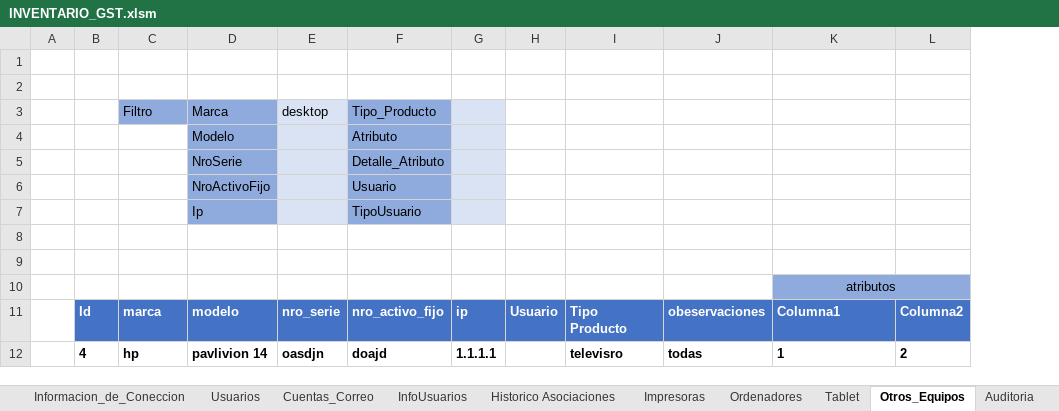
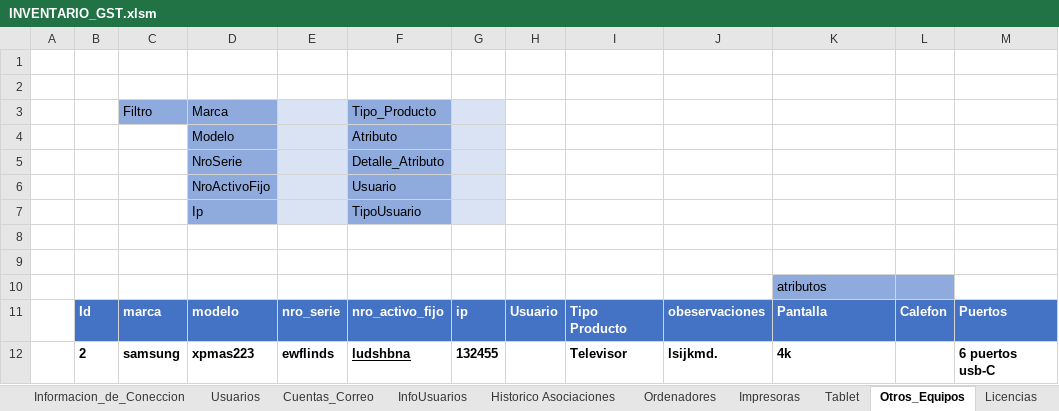
Before and after one commit to llanos1205/Sofia_Inv, an Excel workbook: INVENTARIO_GST.xlsm, sheet Otros_Equipos, drawn as a sheet; values as stored, in another font and other column widths than the file's, no borders; charts and pictures and table styles not drawn; removed rows and columns are numbered as before the commit, all else as after; the diff names each change by its address in the sheet, - before the commit and + after, or states it on an @@ line.

```diff
--- a/INVENTARIO_GST.xlsm (sheet Otros_Equipos)
+++ b/INVENTARIO_GST.xlsm (sheet Otros_Equipos)
+sheet tab: Licencias
@@ sheet tab order changed: Informacion_de_Coneccion | Usuarios | Cuentas_Correo | InfoUsuarios | Historico Asociaciones | Ordenadores | Impresoras | Tablet | Otros_Equipos | Licencias @@
-column L, row 11: Columna2
+column L, row 11: Calefon
+column M, row 11: Puertos
-E3: desktop
+E3: (empty)
-K10 alignment: center
+K10 alignment: left
-K10:L10 merged
-K11: Columna1
+K11: Pantalla
-row 12:  | 4 | hp | pavlivion 14 | oasdjn | doajd | 1.1.1.1 |  | televisro | todas | 1 | 2
+row 12:  | 2 | samsung | xpmas223 | ewflinds | ludshbna | 132455 |  | Televisor | lsijkmd. | 4k |  | 6 puertos usb-C
```
Also changed, not shown: sheet Tablet, sheet Ordenadores, sheet Impresoras, sheet Historico Asociaciones, charts or pictures, 8 other files.
